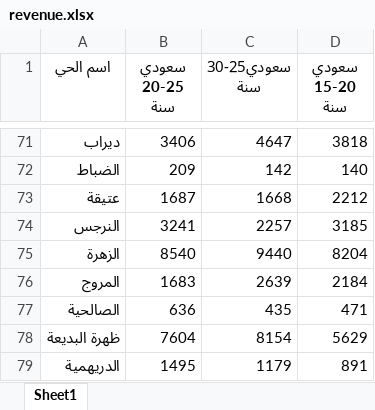
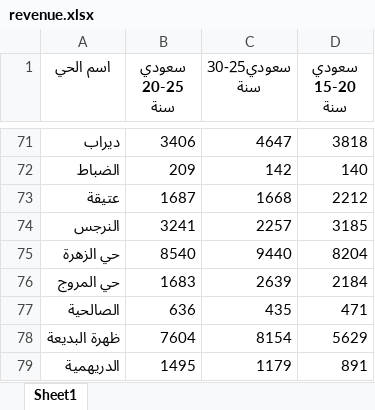
Before and after one commit to HaifalMojel/BusinessGo, an Excel workbook: assets/revenue.xlsx, sheet Sheet1, drawn as a sheet; only a part is shown, gaps mark what is left out; values as stored, in another font and other column widths than the file's, no borders; the diff names each change by its address in the sheet, - before the commit and + after, or states it on an @@ line.

Commit message:
update the excel files

```diff
--- a/assets/revenue.xlsx (sheet Sheet1)
+++ b/assets/revenue.xlsx (sheet Sheet1)
-A75 (اسم الحي): الزهرة
+A75 (اسم الحي): حي الزهرة
-A76 (اسم الحي): المروج
+A76 (اسم الحي): حي المروج
```
Also changed, not shown: assets/Districts.xlsx, 5 other files.
